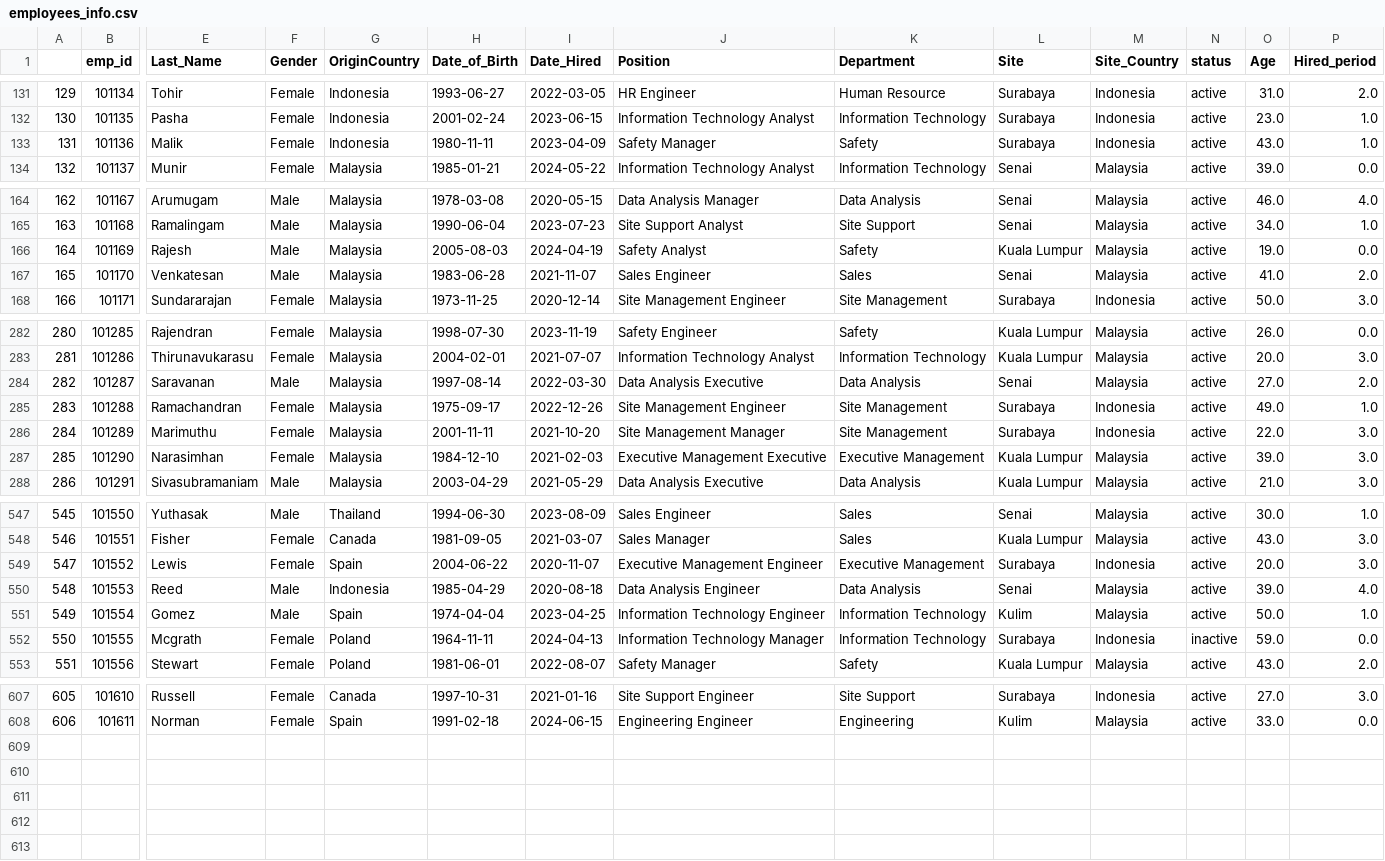
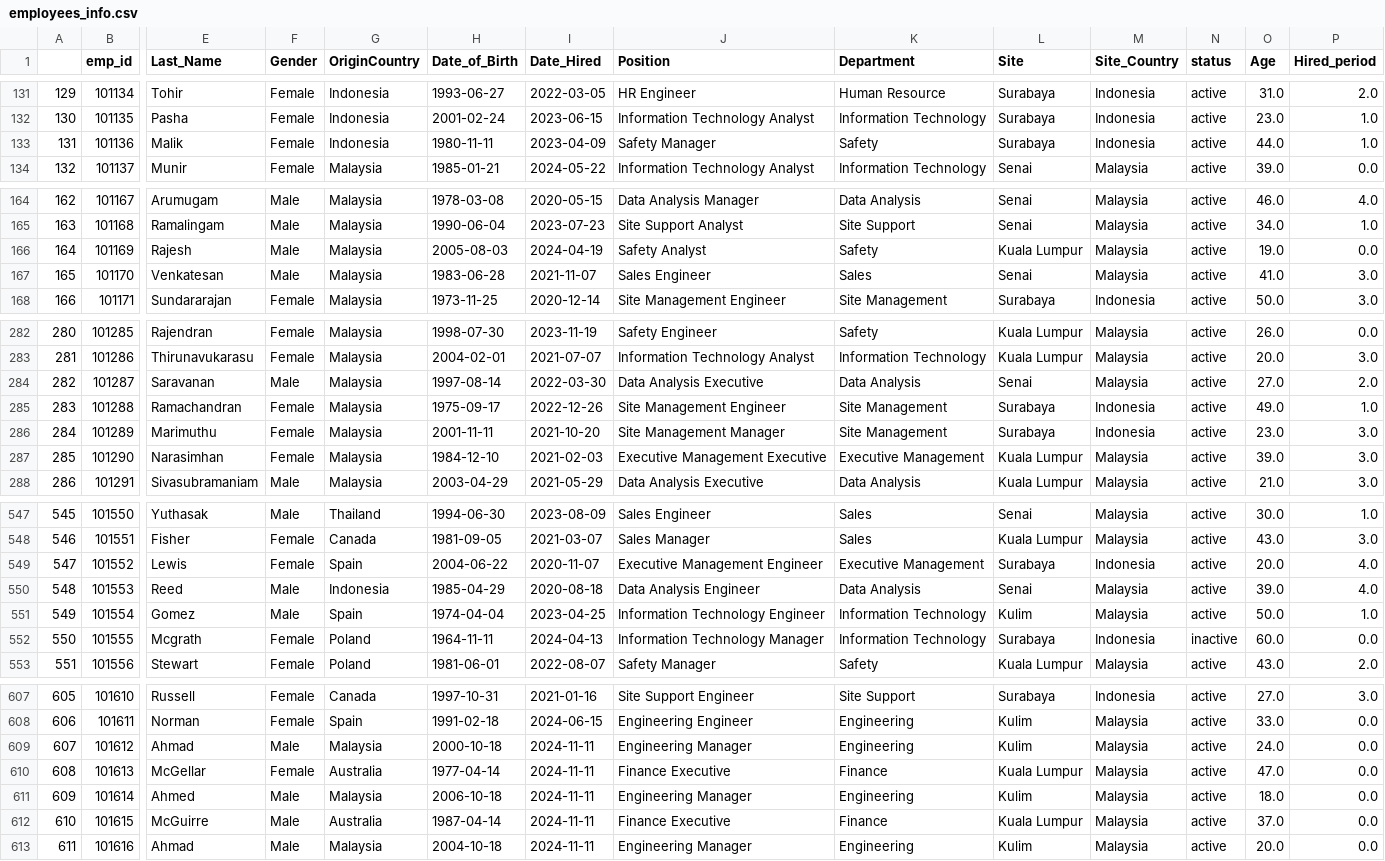
Before and after one commit to faizulmdnor/GreenVolt_New, a CSV file: employees_info.csv, drawn as a sheet; only a part is shown, gaps mark what is left out; rows hold the shown columns only; the diff covers the shown part only; the diff names each change by its address in the sheet, - before the commit and + after, or states it on an @@ line.

```diff
--- a/employees_info.csv
+++ b/employees_info.csv
-O133 (Age): 43.0
+O133 (Age): 44.0
-P167 (Hired_period): 2.0
+P167 (Hired_period): 3.0
-O286 (Age): 22.0
+O286 (Age): 23.0
-P549 (Hired_period): 3.0
+P549 (Hired_period): 4.0
-O552 (Age): 59.0
+O552 (Age): 60.0
+row 609: 607 | 101612 | Ahmad | Male | Malaysia | 2000-10-18 | 2024-11-11 | Engineering Manager | Engineering | Kulim | Malaysia | active | 24.0 | 0.0
+row 610: 608 | 101613 | McGellar | Female | Australia | 1977-04-14 | 2024-11-11 | Finance Executive | Finance | Kuala Lumpur | Malaysia | active | 47.0 | 0.0
+row 611: 609 | 101614 | Ahmed | Male | Malaysia | 2006-10-18 | 2024-11-11 | Engineering Manager | Engineering | Kulim | Malaysia | active | 18.0 | 0.0
+row 612: 610 | 101615 | McGuirre | Male | Australia | 1987-04-14 | 2024-11-11 | Finance Executive | Finance | Kuala Lumpur | Malaysia | active | 37.0 | 0.0
+row 613: 611 | 101616 | Ahmad | Male | Malaysia | 2004-10-18 | 2024-11-11 | Engineering Manager | Engineering | Kulim | Malaysia | active | 20.0 | 0.0
```
Also changed, not shown: 5 edited cells elsewhere in this file, 5 other files.
